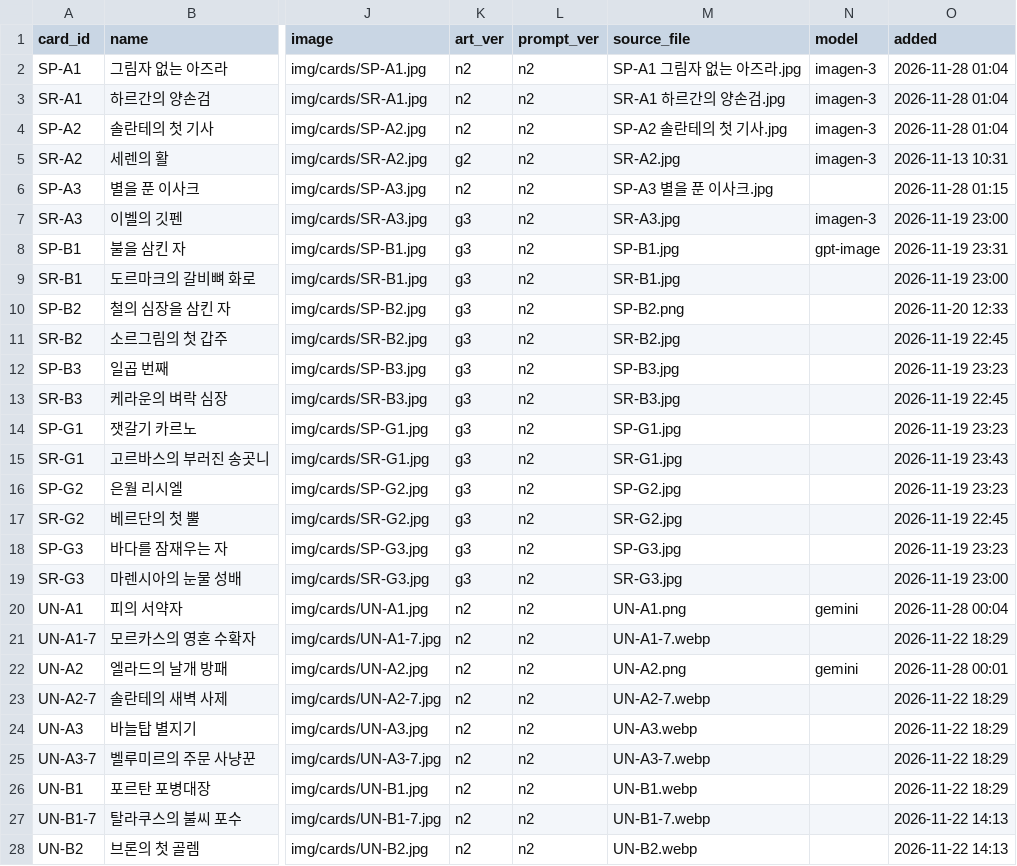
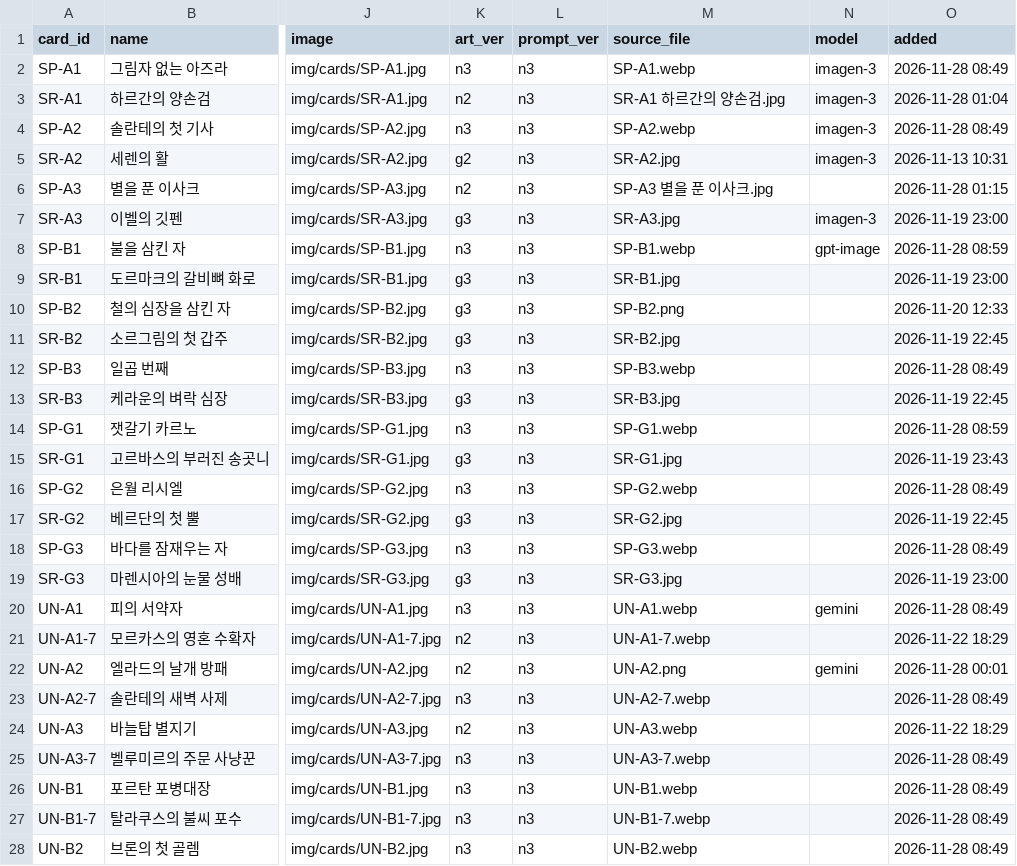
Before and after one commit to aidanwhite-named/ETHERION, a CSV file: tools/art/art_map.csv, drawn as a sheet; only a part is shown, gaps mark what is left out; the diff covers the shown part only; the diff names each change by its address in the sheet, - before the commit and + after, or states it on an @@ line.

```diff
--- a/tools/art/art_map.csv
+++ b/tools/art/art_map.csv
-K2 (art_ver): n2
+K2 (art_ver): n3
-L2:L28 (prompt_ver): n2
+L2:L28 (prompt_ver): n3
-M2 (source_file): SP-A1 그림자 없는 아즈라.jpg
+M2 (source_file): SP-A1.webp
-O2 (added): 2026-11-28 01:04
+O2 (added): 2026-11-28 08:49
-K4 (art_ver): n2
+K4 (art_ver): n3
-M4 (source_file): SP-A2 솔란테의 첫 기사.jpg
+M4 (source_file): SP-A2.webp
-O4 (added): 2026-11-28 01:04
+O4 (added): 2026-11-28 08:49
-K8 (art_ver): g3
+K8 (art_ver): n3
-M8 (source_file): SP-B1.jpg
+M8 (source_file): SP-B1.webp
-O8 (added): 2026-11-19 23:31
+O8 (added): 2026-11-28 08:59
-K12 (art_ver): g3
+K12 (art_ver): n3
-M12 (source_file): SP-B3.jpg
+M12 (source_file): SP-B3.webp
-O12 (added): 2026-11-19 23:23
+O12 (added): 2026-11-28 08:49
-K14 (art_ver): g3
+K14 (art_ver): n3
-M14 (source_file): SP-G1.jpg
+M14 (source_file): SP-G1.webp
-O14 (added): 2026-11-19 23:23
+O14 (added): 2026-11-28 08:59
-K16 (art_ver): g3
+K16 (art_ver): n3
-M16 (source_file): SP-G2.jpg
+M16 (source_file): SP-G2.webp
-O16 (added): 2026-11-19 23:23
+O16 (added): 2026-11-28 08:49
-K18 (art_ver): g3
+K18 (art_ver): n3
-M18 (source_file): SP-G3.jpg
+M18 (source_file): SP-G3.webp
-O18 (added): 2026-11-19 23:23
+O18 (added): 2026-11-28 08:49
-K20 (art_ver): n2
+K20 (art_ver): n3
-M20 (source_file): UN-A1.png
+M20 (source_file): UN-A1.webp
-O20 (added): 2026-11-28 00:04
+O20 (added): 2026-11-28 08:49
-K23 (art_ver): n2
+K23 (art_ver): n3
-O23 (added): 2026-11-22 18:29
+O23 (added): 2026-11-28 08:49
-K25:K28 (art_ver): n2
+K25:K28 (art_ver): n3
-O25:O26 (added): 2026-11-22 18:29
+O25:O26 (added): 2026-11-28 08:49
-O27:O28 (added): 2026-11-22 14:13
+O27:O28 (added): 2026-11-28 08:49
```
Also changed, not shown: 90 edited cells elsewhere in this file, 23 other files.
